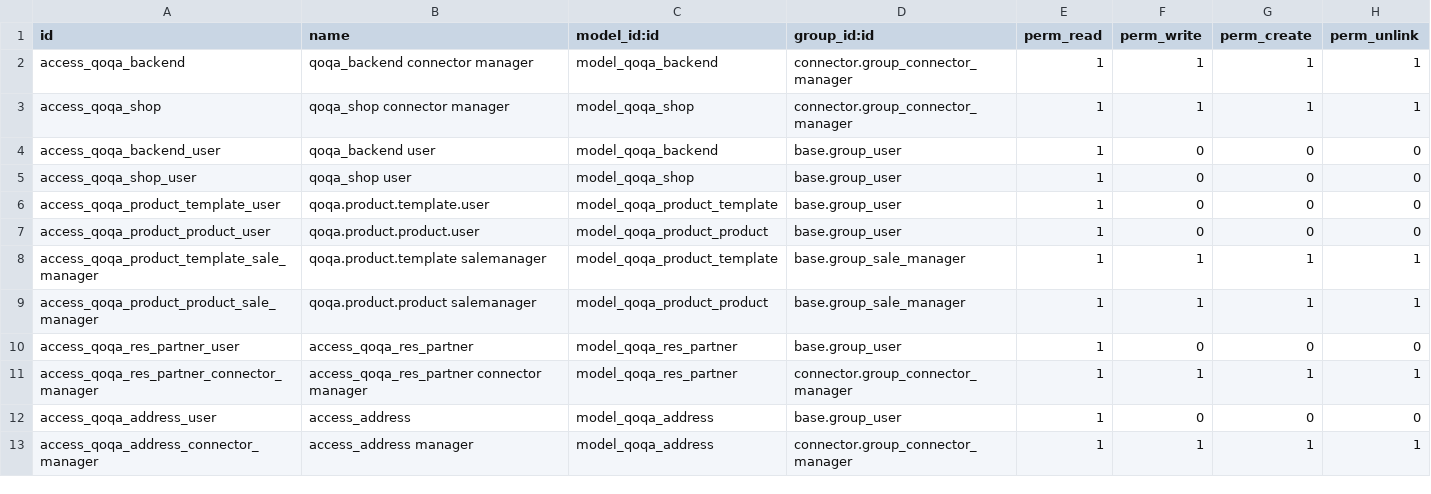
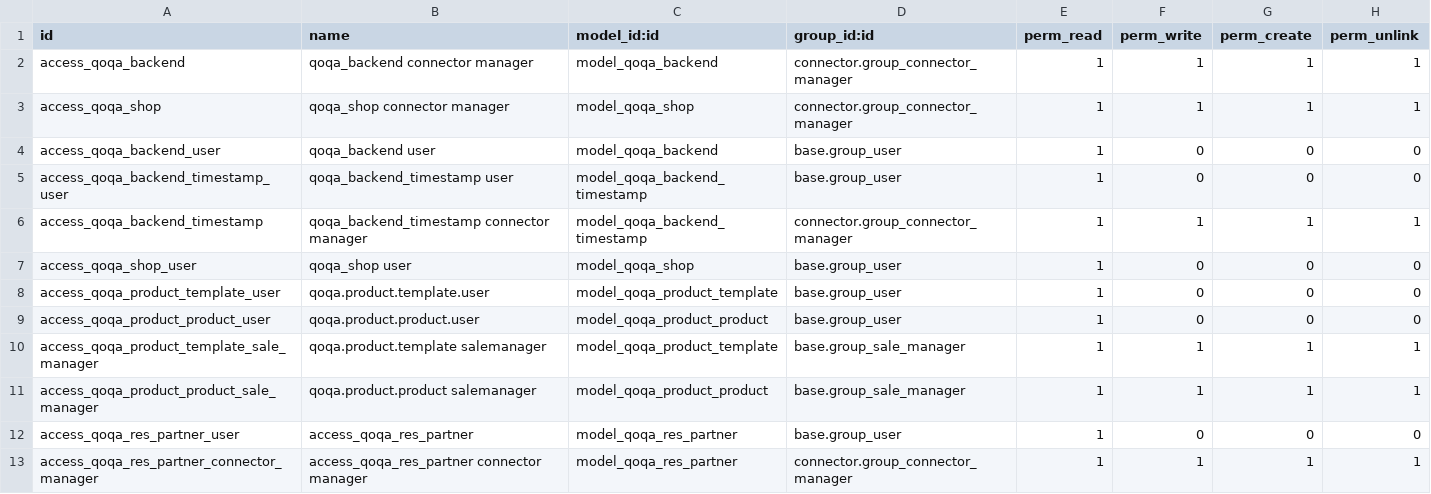
Before and after one commit to camptocamp/account-reconcile, a CSV file: specific-parts/specific-addons/connector_qoqa/security/ir.model.access.csv, drawn as a sheet; only a part is shown; the shorter side is filled out with more unchanged rows; the diff names each change by its address in the sheet, - before the commit and + after, or states it on an @@ line.

Commit message:
Add missing access rights on qoqa.backend.timestamp

```diff
--- a/specific-parts/specific-addons/connector_qoqa/security/ir.model.access.csv
+++ b/specific-parts/specific-addons/connector_qoqa/security/ir.model.access.csv
+row 5: access_qoqa_backend_timestamp_user | qoqa_backend_timestamp user | model_qoqa_backend_timestamp | base.group_user | 1 | 0 | 0 | 0
+row 6: access_qoqa_backend_timestamp | qoqa_backend_timestamp connector manager | model_qoqa_backend_timestamp | connector.group_connector_manager | 1 | 1 | 1 | 1
```
